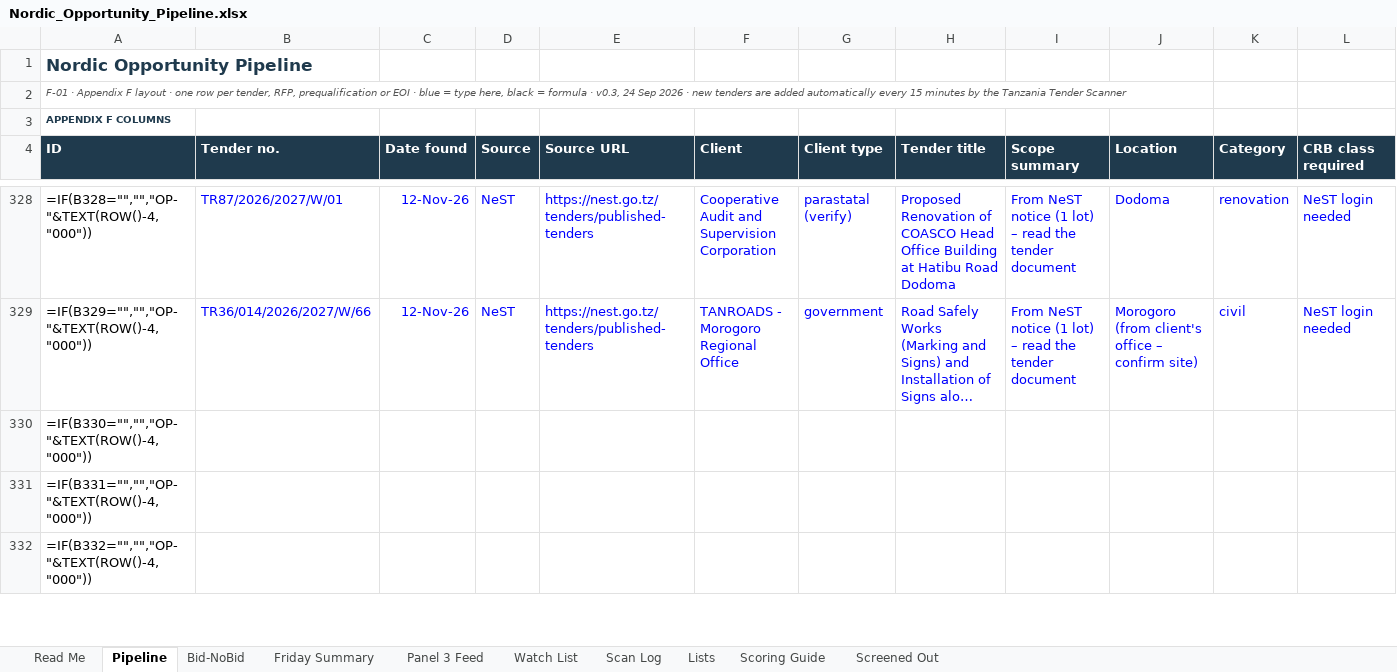
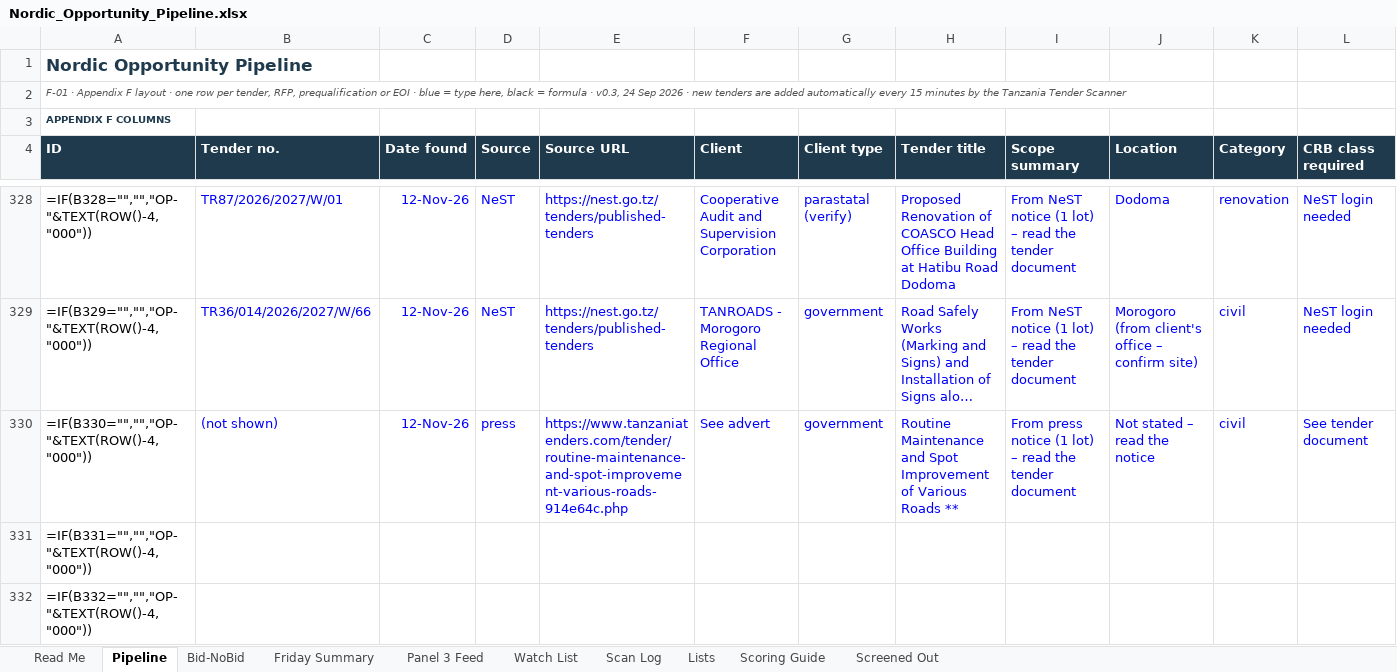
Before and after one commit to frankkashushura/nordic-tender-scanner, an Excel workbook: data/Nordic_Opportunity_Pipeline.xlsx, sheet Pipeline, drawn as a sheet; only a part is shown, gaps mark what is left out; long unchanged cells end in …; values as stored, in another font and other column widths than the file's, no borders; formulas without a stored value are shown as written; conditional formats not drawn; the diff covers the shown part only; the diff names each change by its address in the sheet, - before the commit and + after, or states it on an @@ line.

```diff
--- a/data/Nordic_Opportunity_Pipeline.xlsx (sheet Pipeline)
+++ b/data/Nordic_Opportunity_Pipeline.xlsx (sheet Pipeline)
-B330 (Tender no.): (empty)
+B330 (Tender no.): (not shown)
-C330 (Date found): (empty)
+C330 (Date found): 12-Nov-26
-D330 (Source): (empty)
+D330 (Source): press
-E330 (Source URL): (empty)
+E330 (Source URL): https://www.tanzaniatenders.com/tender/routine-maintenance-and-spot-improvement-various-roads-914e64c.php
-F330 (Client): (empty)
+F330 (Client): See advert
-G330 (Client type): (empty)
+G330 (Client type): government
-H330 (Tender title): (empty)
+H330 (Tender title): Routine Maintenance and Spot Improvement of Various Roads **
-I330 (Scope summary): (empty)
+I330 (Scope summary): From press notice (1 lot) – read the tender document
-J330 (Location): (empty)
+J330 (Location): Not stated – read the notice
-K330 (Category): (empty)
+K330 (Category): civil
-L330 (CRB class required): (empty)
+L330 (CRB class required): See tender document
```
Also changed, not shown: 14 edited cells elsewhere in this sheet, sheet Scan Log, 6 other files.
